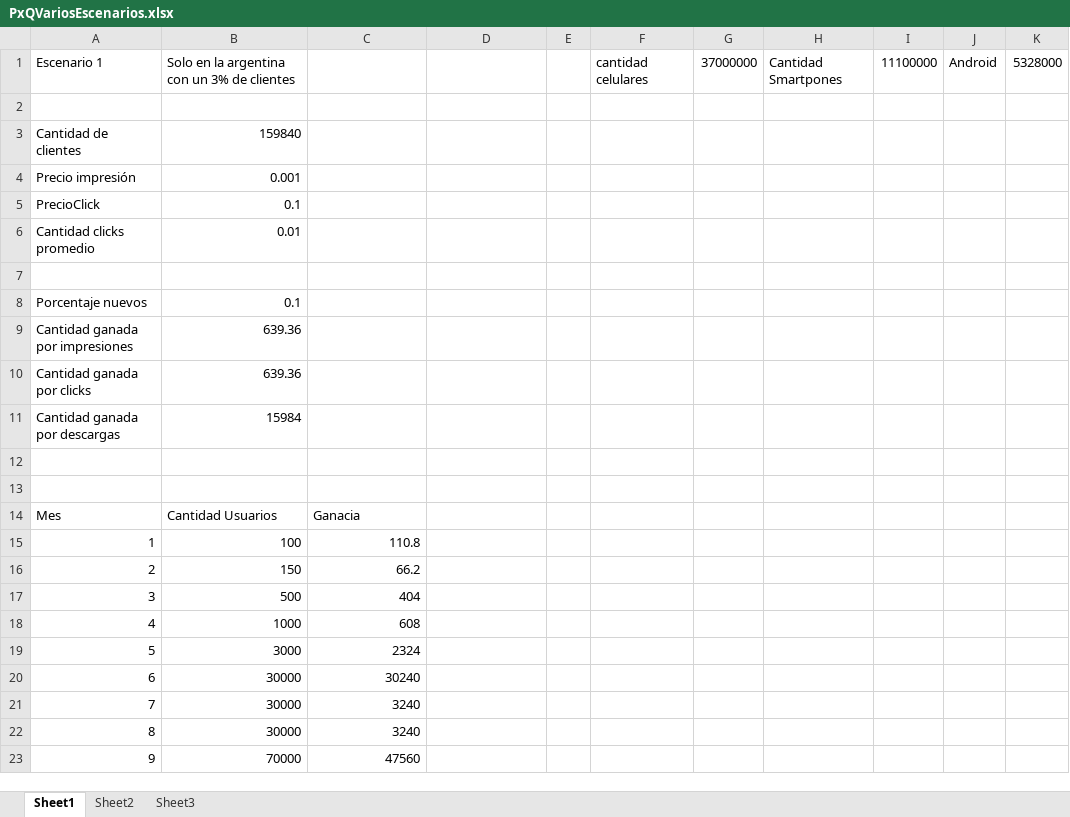
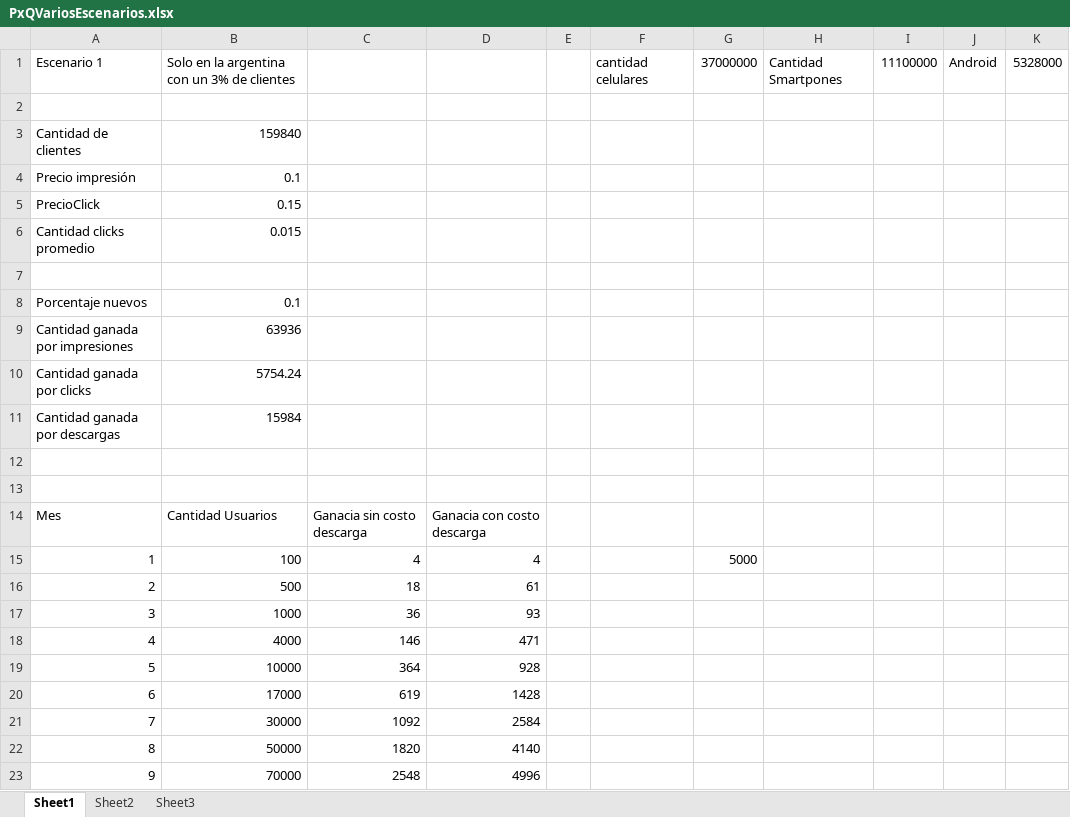
Before and after one commit to dschenkelman/taller-proyectos, an Excel workbook: Assets/PxQVariosEscenarios.xlsx, sheet Sheet1, drawn as a sheet; only a part is shown; values as stored, in another font and other column widths than the file's, no borders; charts and pictures not drawn; the diff covers the shown part only; the diff names each change by its address in the sheet, - before the commit and + after, or states it on an @@ line.

```diff
--- a/Assets/PxQVariosEscenarios.xlsx (sheet Sheet1)
+++ b/Assets/PxQVariosEscenarios.xlsx (sheet Sheet1)
-B4: 0.001
+B4: 0.1
-B5: 0.1
+B5: 0.15
-B6: 0.01
+B6: 0.015
-B9: 639.36
+B9: 63936
-B10: 639.36
+B10: 5754.24
-C14: Ganacia
+C14: Ganacia sin costo descarga
-D14: (empty)
+D14: Ganacia con costo descarga
-C15: 110.8
+C15: 4
-D15: (empty)
+D15: 4
-G15: (empty)
+G15: 5000
-B16: 150
+B16: 500
-C16: 66.2
+C16: 18
-D16: (empty)
+D16: 61
-B17: 500
+B17: 1000
-C17: 404
+C17: 36
-D17: (empty)
+D17: 93
-B18: 1000
+B18: 4000
-C18: 608
+C18: 146
-D18: (empty)
+D18: 471
-B19: 3000
+B19: 10000
-C19: 2324
+C19: 364
-D19: (empty)
+D19: 928
-B20: 30000
+B20: 17000
-C20: 30240
+C20: 619
-D20: (empty)
+D20: 1428
-C21: 3240
+C21: 1092
-D21: (empty)
+D21: 2584
-B22: 30000
+B22: 50000
-C22: 3240
+C22: 1820
-D22: (empty)
+D22: 4140
-C23: 47560
+C23: 2548
-D23: (empty)
+D23: 4996
```
Also changed, not shown: 41 edited cells elsewhere in this sheet, sheet Sheet2, charts or pictures, 1 other file.
